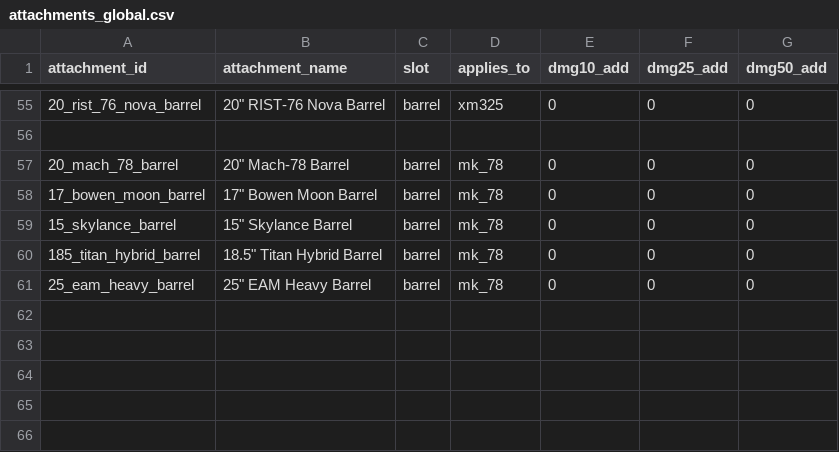
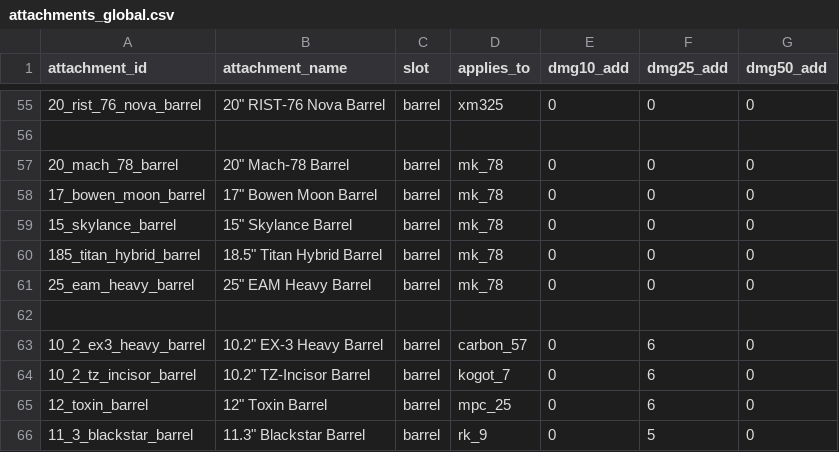
Before and after one commit to gamerstationLLC/gamerstation, a CSV file: app/attachments_global.csv, drawn as a sheet; only a part is shown, gaps mark what is left out; the diff names each change by its address in the sheet, - before the commit and + after, or states it on an @@ line.

```diff
--- a/app/attachments_global.csv
+++ b/app/attachments_global.csv
+row 62: (empty)
+row 63: 10_2_ex3_heavy_barrel | 10.2" EX-3 Heavy Barrel | barrel | carbon_57 | 0 | 6 | 0
+row 64: 10_2_tz_incisor_barrel | 10.2" TZ-Incisor Barrel | barrel | kogot_7 | 0 | 6 | 0
+row 65: 12_toxin_barrel | 12" Toxin Barrel | barrel | mpc_25 | 0 | 6 | 0
+row 66: 11_3_blackstar_barrel | 11.3" Blackstar Barrel | barrel | rk_9 | 0 | 5 | 0
```
Also changed, not shown: app/cod_weapons.csv, 10 other files.
